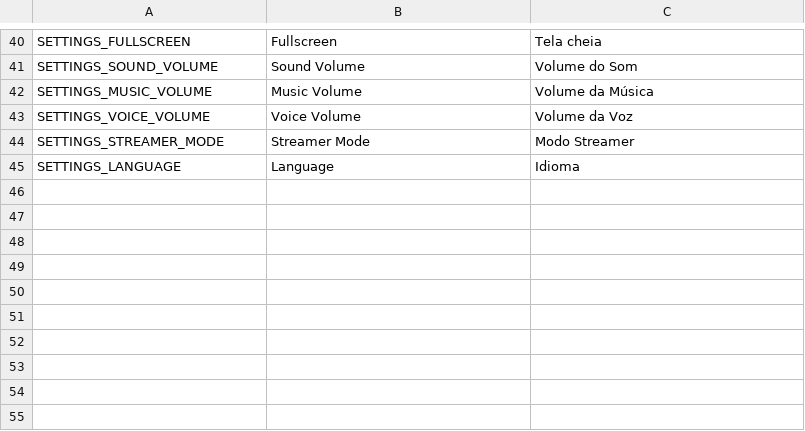
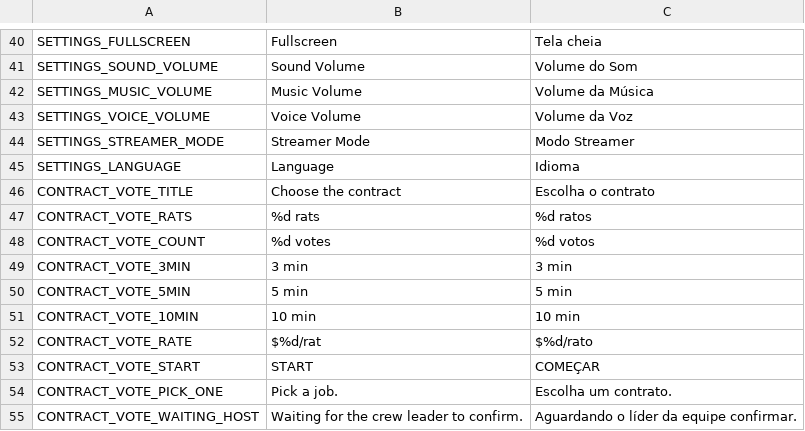
Before and after one commit to DrekoDreko/rats-godot, a CSV file: localization/ui_strings.csv, drawn as a sheet; only a part is shown, gaps mark what is left out.

```diff
--- a/localization/ui_strings.csv
+++ b/localization/ui_strings.csv
@@ -63 +63,11 @@ SETTINGS_STREAMER_MODE,Streamer Mode,Modo Streamer
 SETTINGS_LANGUAGE,Language,Idioma
+CONTRACT_VOTE_TITLE,Choose the contract,Escolha o contrato
+CONTRACT_VOTE_RATS,%d rats,%d ratos
+CONTRACT_VOTE_COUNT,%d votes,%d votos
+CONTRACT_VOTE_3MIN,3 min,3 min
+CONTRACT_VOTE_5MIN,5 min,5 min
+CONTRACT_VOTE_10MIN,10 min,10 min
+CONTRACT_VOTE_RATE,$%d/rat,$%d/rato
+CONTRACT_VOTE_START,START,COMEÇAR
+CONTRACT_VOTE_PICK_ONE,Pick a job.,Escolha um contrato.
+CONTRACT_VOTE_WAITING_HOST,Waiting for the crew leader to confirm.,Aguardando o líder da equipe confirmar.
```
Also changed, not shown: 42 other files.
